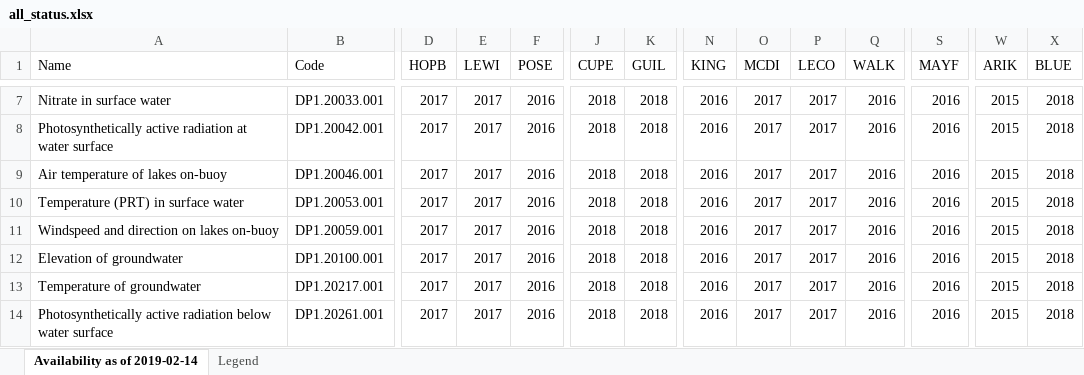
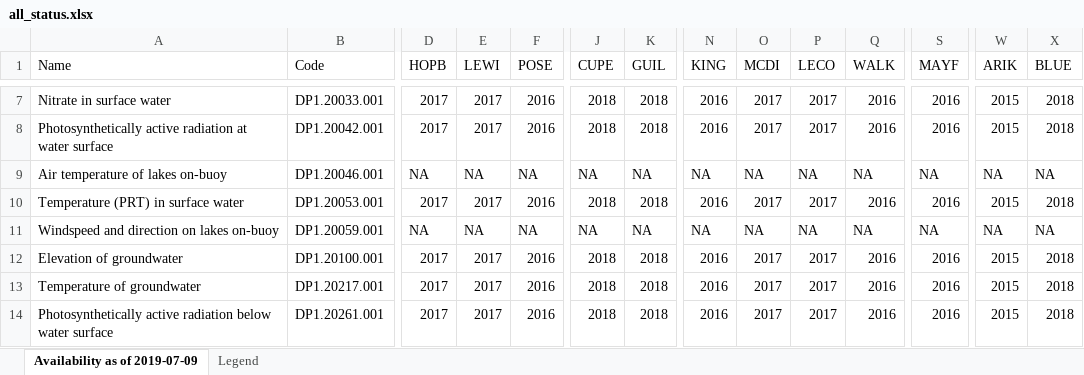
Before and after one commit to cklunch/sandbox, an Excel workbook: data_availability/all_status.xlsx, sheet Availability as of 2019-07-09, drawn as a sheet; only a part is shown, gaps mark what is left out; values as stored, in another font and other column widths than the file's, no cell formats; the diff covers the shown part only; the diff names each change by its address in the sheet, - before the commit and + after, or states it on an @@ line.

Commit message:
availability spreadsheet

```diff
--- a/data_availability/all_status.xlsx (sheet Availability as of 2019-07-09)
+++ b/data_availability/all_status.xlsx (sheet Availability as of 2019-07-09)
-sheet tab: Availability as of 2019-02-14
+sheet tab: Availability as of 2019-07-09
-D9 (HOPB): 2017
+D9 (HOPB): NA
-E9 (LEWI): 2017
+E9 (LEWI): NA
-F9 (POSE): 2016
+F9 (POSE): NA
-J9 (CUPE): 2018
+J9 (CUPE): NA
-K9 (GUIL): 2018
+K9 (GUIL): NA
-N9 (KING): 2016
+N9 (KING): NA
-O9 (MCDI): 2017
+O9 (MCDI): NA
-P9 (LECO): 2017
+P9 (LECO): NA
-Q9 (WALK): 2016
+Q9 (WALK): NA
-S9 (MAYF): 2016
+S9 (MAYF): NA
-W9 (ARIK): 2015
+W9 (ARIK): NA
-X9 (BLUE): 2018
+X9 (BLUE): NA
-D11 (HOPB): 2017
+D11 (HOPB): NA
-E11 (LEWI): 2017
+E11 (LEWI): NA
-F11 (POSE): 2016
+F11 (POSE): NA
-J11 (CUPE): 2018
+J11 (CUPE): NA
-K11 (GUIL): 2018
+K11 (GUIL): NA
-N11 (KING): 2016
+N11 (KING): NA
-O11 (MCDI): 2017
+O11 (MCDI): NA
-P11 (LECO): 2017
+P11 (LECO): NA
-Q11 (WALK): 2016
+Q11 (WALK): NA
-S11 (MAYF): 2016
+S11 (MAYF): NA
-W11 (ARIK): 2015
+W11 (ARIK): NA
-X11 (BLUE): 2018
+X11 (BLUE): NA
```
Also changed, not shown: 1 removed row and 175 edited cells elsewhere in this sheet, cell formats, 1 other file.
